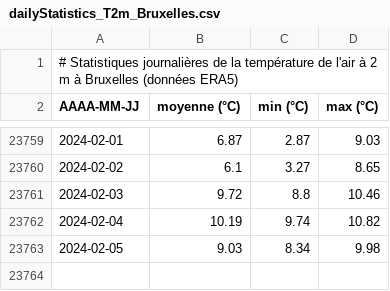
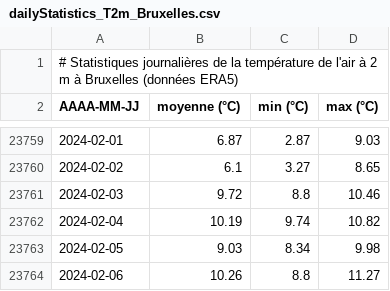
Before and after one commit to fmassonn/fmassonn.github.io, a CSV file: climate-indices/t2m/output/dailyStatistics_T2m_Bruxelles.csv, drawn as a sheet; only a part is shown, gaps mark what is left out; the diff names each change by its address in the sheet, - before the commit and + after, or states it on an @@ line.

Commit message:
Daily update

```diff
--- a/climate-indices/t2m/output/dailyStatistics_T2m_Bruxelles.csv
+++ b/climate-indices/t2m/output/dailyStatistics_T2m_Bruxelles.csv
+row 23764: 2024-02-06 | 10.26 | 8.8 | 11.27
```
Also changed, not shown: climate-indices/t2m/output/dailyStatistics_T2m_Sigy-le-Châtel.csv, 4 other files.
